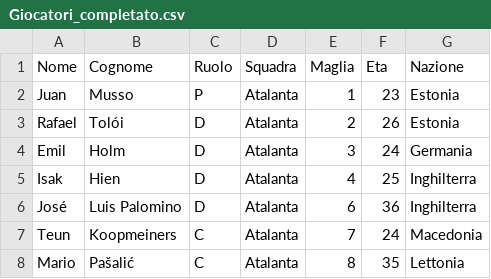
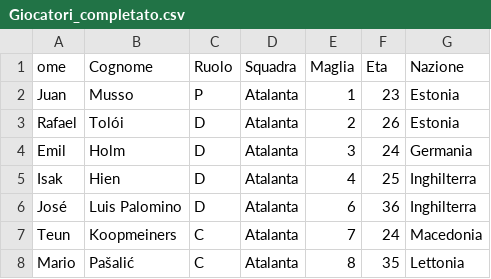
Before and after one commit to MarcoDS97/WebApp, a CSV file: gestione_giocatori/Giocatori_completato.csv, drawn as a sheet; only a part is shown.

```diff
--- a/gestione_giocatori/Giocatori_completato.csv
+++ b/gestione_giocatori/Giocatori_completato.csv
@@ -1,2 +1,2 @@
-Nome;Cognome;Ruolo;Squadra;Maglia;Eta;Nazione
+ome;Cognome;Ruolo;Squadra;Maglia;Eta;Nazione
 Juan;Musso;P;Atalanta;1;23;Estonia
```
Also changed, not shown: 7 other files.
